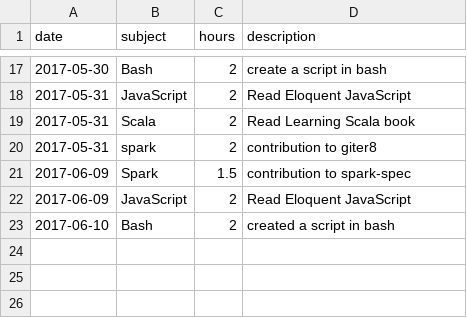
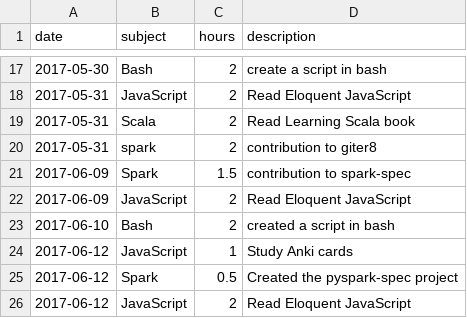
Before and after one commit to LizzParody/awesome-programming-workout, a CSV file: data/liz_training_log.csv, drawn as a sheet; only a part is shown, gaps mark what is left out; the diff names each change by its address in the sheet, - before the commit and + after, or states it on an @@ line.

Commit message:
updated the training log

```diff
--- a/data/liz_training_log.csv
+++ b/data/liz_training_log.csv
+row 24: 2017-06-12 | JavaScript | 1 | Study Anki cards
+row 25: 2017-06-12 | Spark | 0.5 | Created the pyspark-spec project
+row 26: 2017-06-12 | JavaScript | 2 | Read Eloquent JavaScript
```
